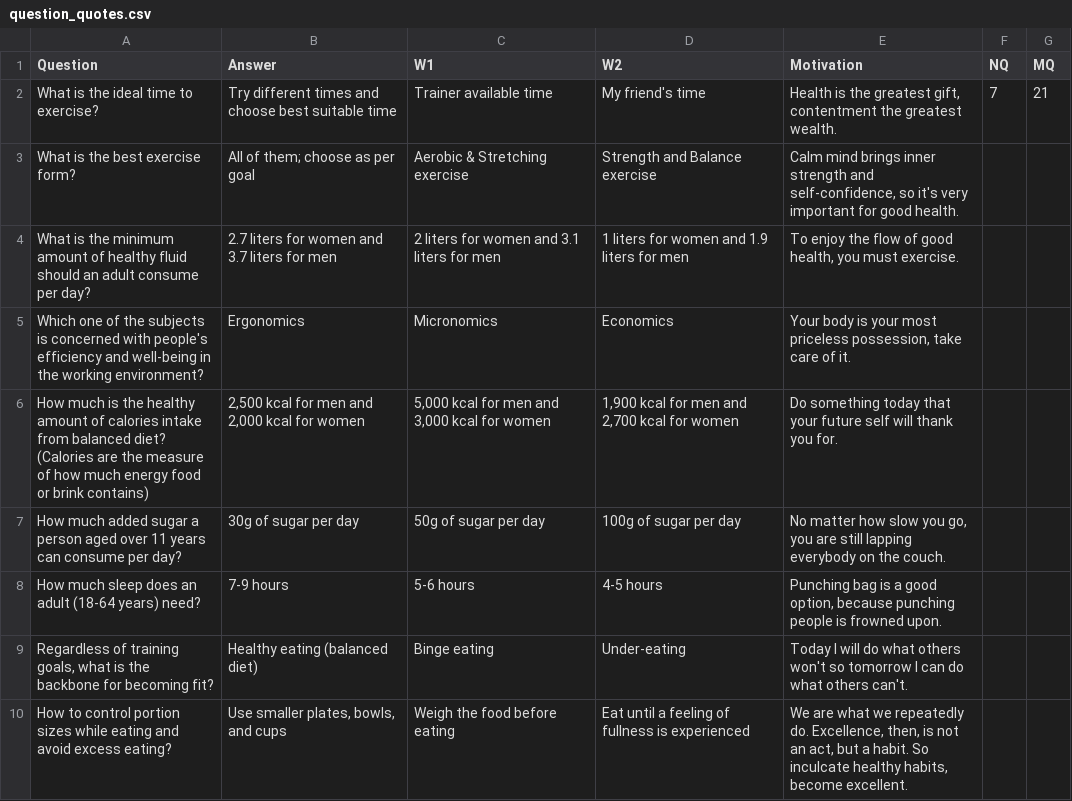
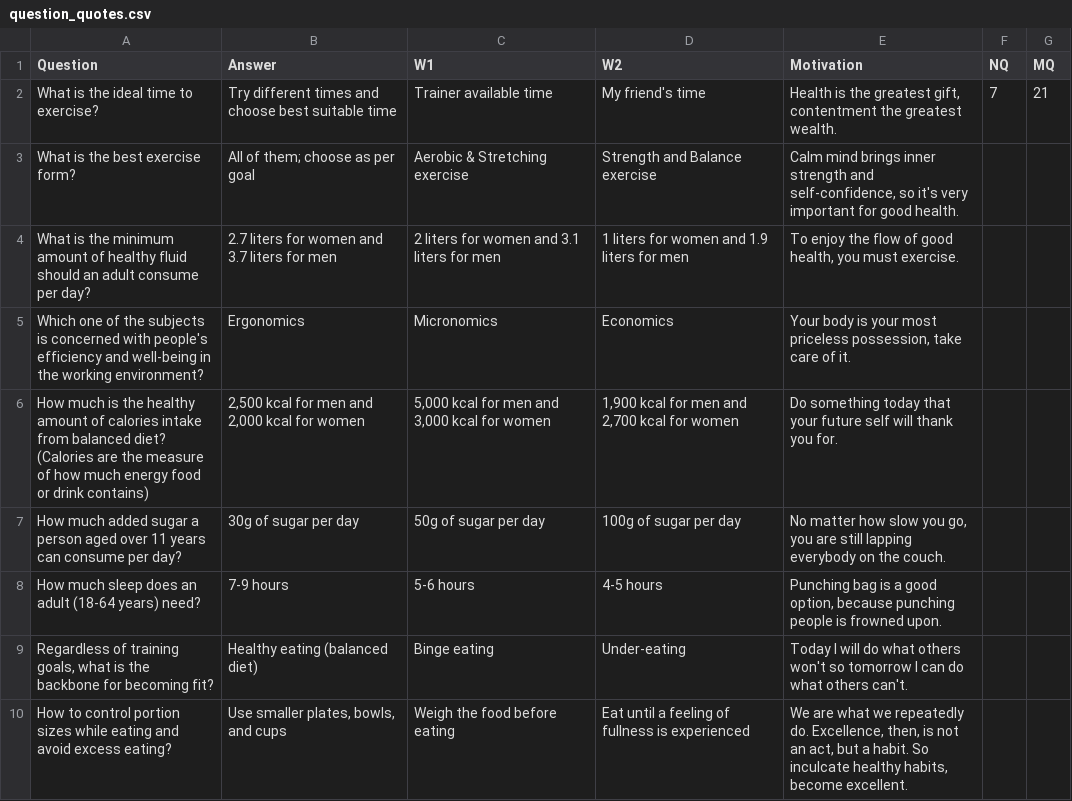
Before and after one commit to PhotonSphere/AIM_Fitness_app, a CSV file: question_quotes.csv, drawn as a sheet; only a part is shown.

```diff
--- a/question_quotes.csv
+++ b/question_quotes.csv
@@ -5,3 +5,3 @@ What is the minimum amount of healthy fluid should an adult consume per day?,2.7
 Which one of the subjects is concerned with people's efficiency and well-being in the working environment?,Ergonomics,Micronomics,Economics,"Your body is your most priceless possession, take care of it.",,
-How much is the healthy amount of calories intake from balanced diet? (Calories are the measure of how much energy food or brink contains),"2,500 kcal for men and 2,000 kcal for women","5,000 kcal for men and 3,000 kcal for women","1,900 kcal for men and 2,700 kcal for women",Do something today that your future self will thank you for.,,
+How much is the healthy amount of calories intake from balanced diet? (Calories are the measure of how much energy food or drink contains),"2,500 kcal for men and 2,000 kcal for women","5,000 kcal for men and 3,000 kcal for women","1,900 kcal for men and 2,700 kcal for women",Do something today that your future self will thank you for.,,
 How much added sugar a person aged over 11 years can consume per day?,30g of sugar per day,50g of sugar per day,100g of sugar per day,"No matter how slow you go, you are still lapping everybody on the couch.",,
```
Also changed, not shown: 1 other file.
